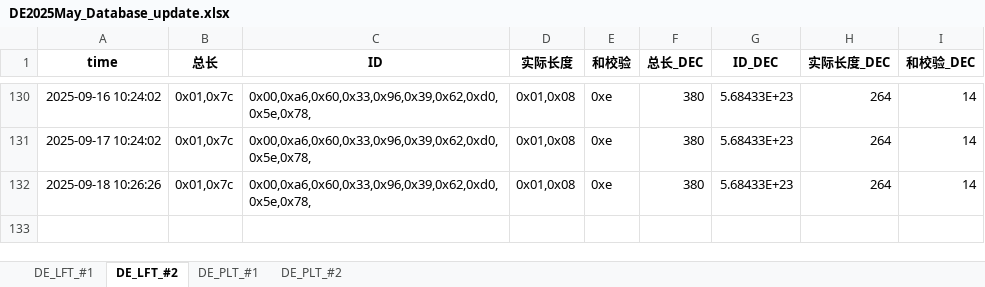
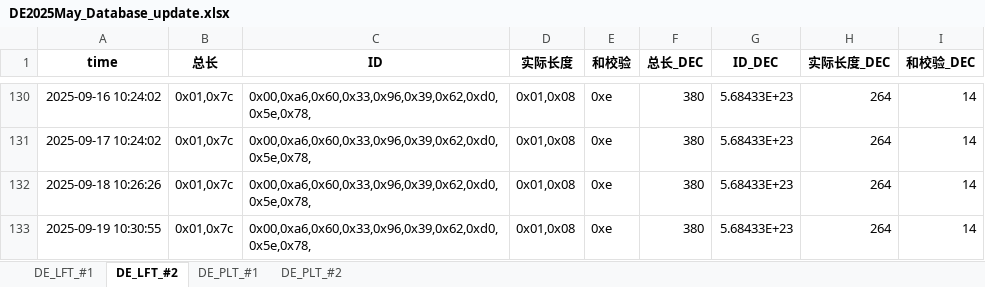
Before and after one commit to weichencsu/millwear_demoapp, an Excel workbook: DE2025May_Database_update.xlsx, sheet DE_LFT_#2, drawn as a sheet; only a part is shown, gaps mark what is left out; values as stored, in another font and other column widths than the file's, no borders; the diff names each change by its address in the sheet, - before the commit and + after, or states it on an @@ line.

```diff
--- a/DE2025May_Database_update.xlsx (sheet DE_LFT_#2)
+++ b/DE2025May_Database_update.xlsx (sheet DE_LFT_#2)
+row 133: 2025-09-19 10:30:55 | 0x01,0x7c | 0x00,0xa6,0x60,0x33,0x96,0x39,0x62,0xd0,0x5e,0x78, | 0x01,0x08 | 0xe | 380 | 5.68433E+23 | 264 | 14
```
Also changed, not shown: sheet DE_PLT_#1, sheet DE_PLT_#2, sheet DE_LFT_#1.
